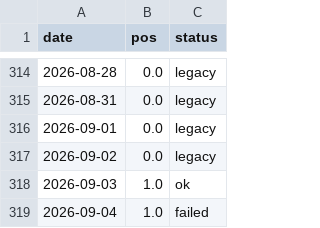
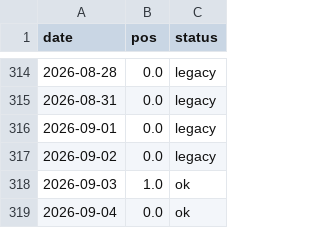
Before and after one commit to udayjain2102/papertrading-model-, a CSV file: journal/forward/agent_ctx/pos_BAC.csv, drawn as a sheet; only a part is shown, gaps mark what is left out.

```diff
--- a/journal/forward/agent_ctx/pos_BAC.csv
+++ b/journal/forward/agent_ctx/pos_BAC.csv
@@ -318,2 +318,2 @@ date,pos,status
 2026-09-03,1.0,ok
-2026-09-04,1.0,failed
+2026-09-04,0.0,ok
```
Also changed, not shown: data/ABBV.csv, data/PM.csv, 17 other files.
